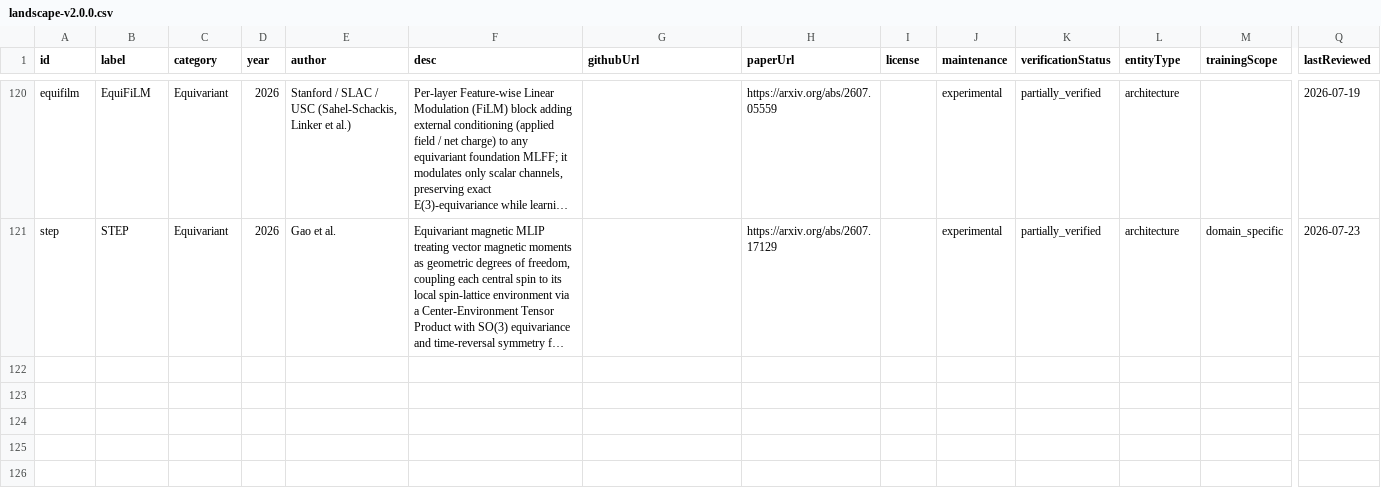
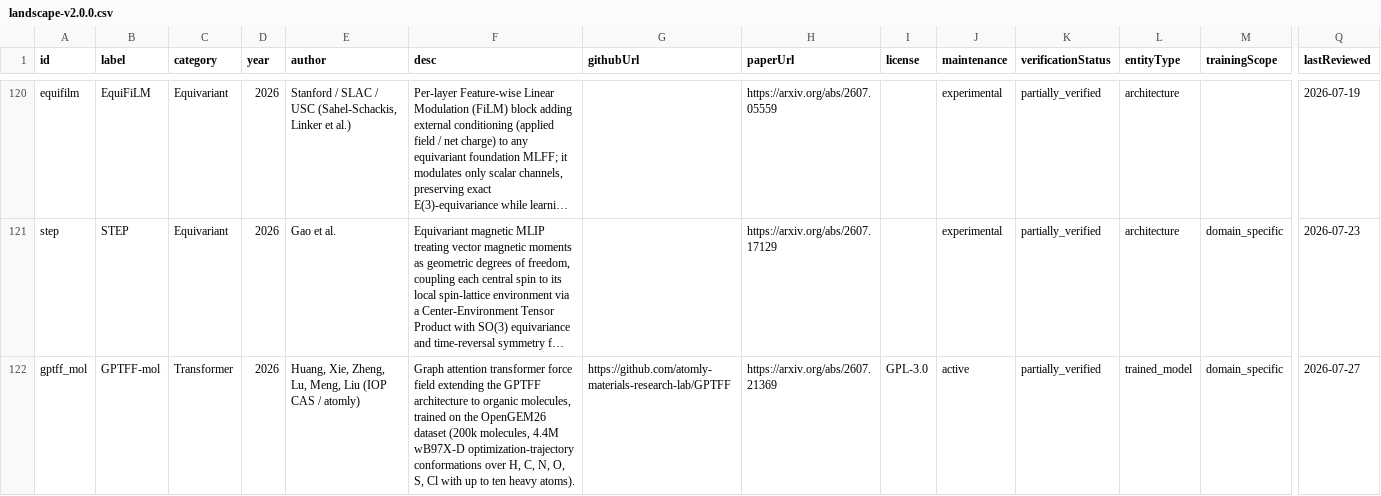
Before and after one commit to lulelaboratory/mlip-landscape, a CSV file: public/data/landscape-v2.0.0.csv, drawn as a sheet; only a part is shown, gaps mark what is left out; long unchanged cells end in …; rows hold the shown columns only; the diff names each change by its address in the sheet, - before the commit and + after, or states it on an @@ line.

```diff
--- a/public/data/landscape-v2.0.0.csv
+++ b/public/data/landscape-v2.0.0.csv
+row 122: gptff_mol | GPTFF-mol | Transformer | 2026 | Huang, Xie, Zheng, Lu, Meng, Liu (IOP CAS / atomly) | Graph attention transformer force field extending the GPTFF architecture to organic molecules, trained on the OpenGEM26 dataset (200k molecules, 4.4M wB97X-D optimization-trajectory conformations over H, C, N, O, S, Cl with up to ten heavy atoms). | https://github.com/atomly-materials-research-lab/GPTFF | https://arxiv.org/abs/2607.21369 | GPL-3.0 | active | partially_verified | trained_model | domain_specific | 2026-07-27
```
Also changed, not shown: 4 other files.
